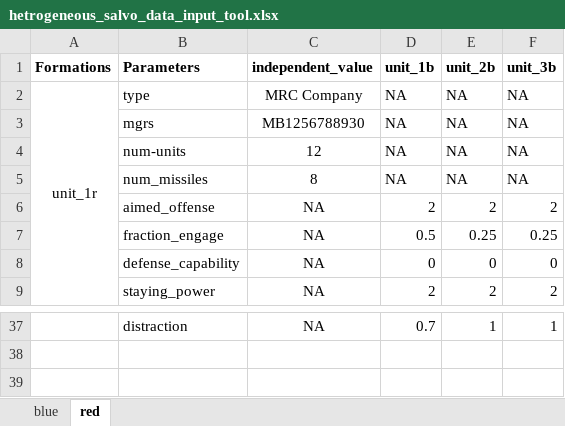
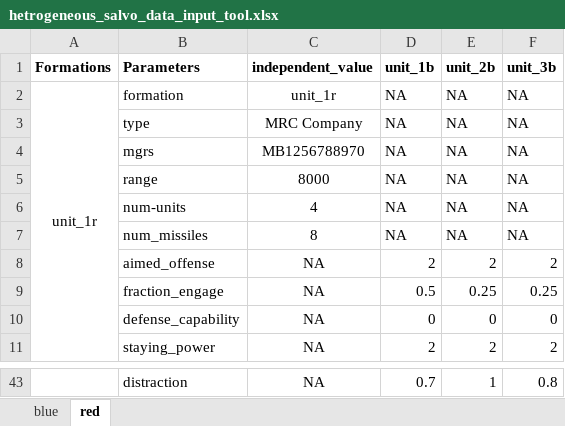
Before and after one commit to CRG180/combat-salvo, an Excel workbook: hetrogeneous_salvo_model/hetrogeneous_salvo_data_input_tool.xlsx, sheet red, drawn as a sheet; only a part is shown, gaps mark what is left out; values as stored, in another font and other column widths than the file's, no borders; charts and pictures not drawn; addresses are those after the commit; the diff covers the shown part only; the diff names each change by its address in the sheet, - before the commit and + after, or states it on an @@ line.

Commit message:
update data input file

```diff
--- a/hetrogeneous_salvo_model/hetrogeneous_salvo_data_input_tool.xlsx (sheet red)
+++ b/hetrogeneous_salvo_model/hetrogeneous_salvo_data_input_tool.xlsx (sheet red)
-B2 (Parameters): type
+B2 (Parameters): formation
-C2 (independent_value): MRC Company
+C2 (independent_value): unit_1r
+row 3:  | type | MRC Company | NA | NA | NA
-C4 (independent_value): MB1256788930
+C4 (independent_value): MB1256788970
+row 5:  | range | 8000 | NA | NA | NA
-C6 (independent_value): 12
+C6 (independent_value): 4
-F43 (unit_3b): 1
+F43 (unit_3b): 0.8
```
Also changed, not shown: 11 added rows, 7 removed rows and 14 edited cells elsewhere in this sheet, sheet blue, charts or pictures, 1 other file.
